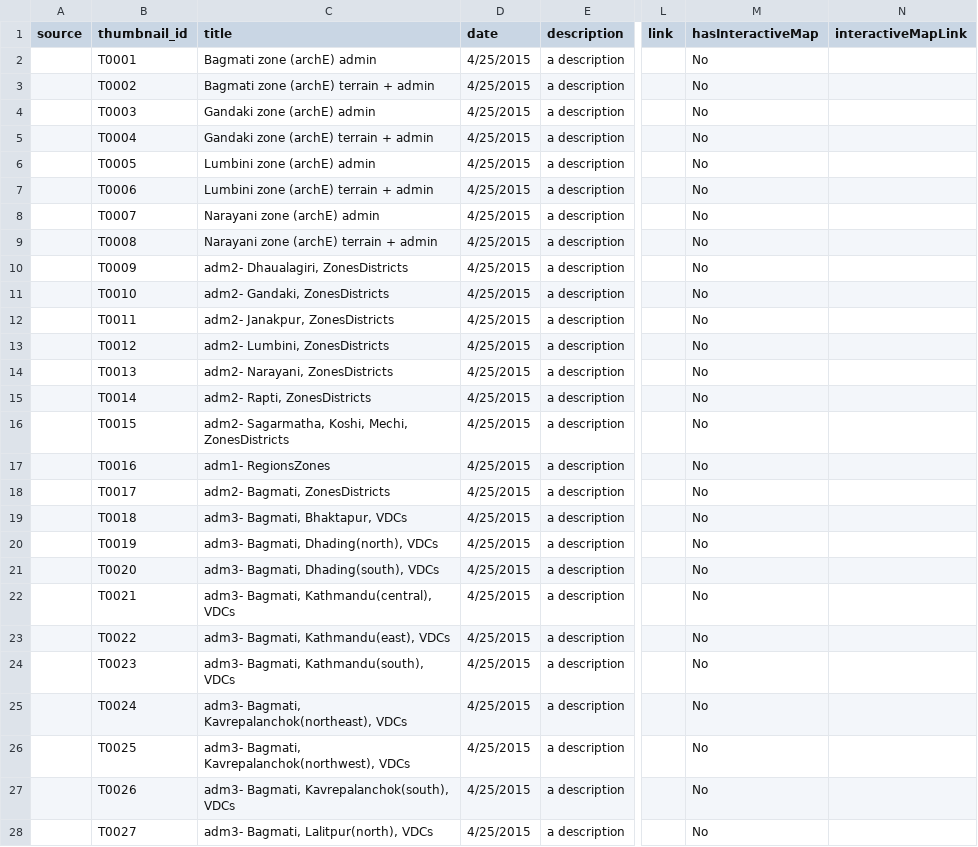
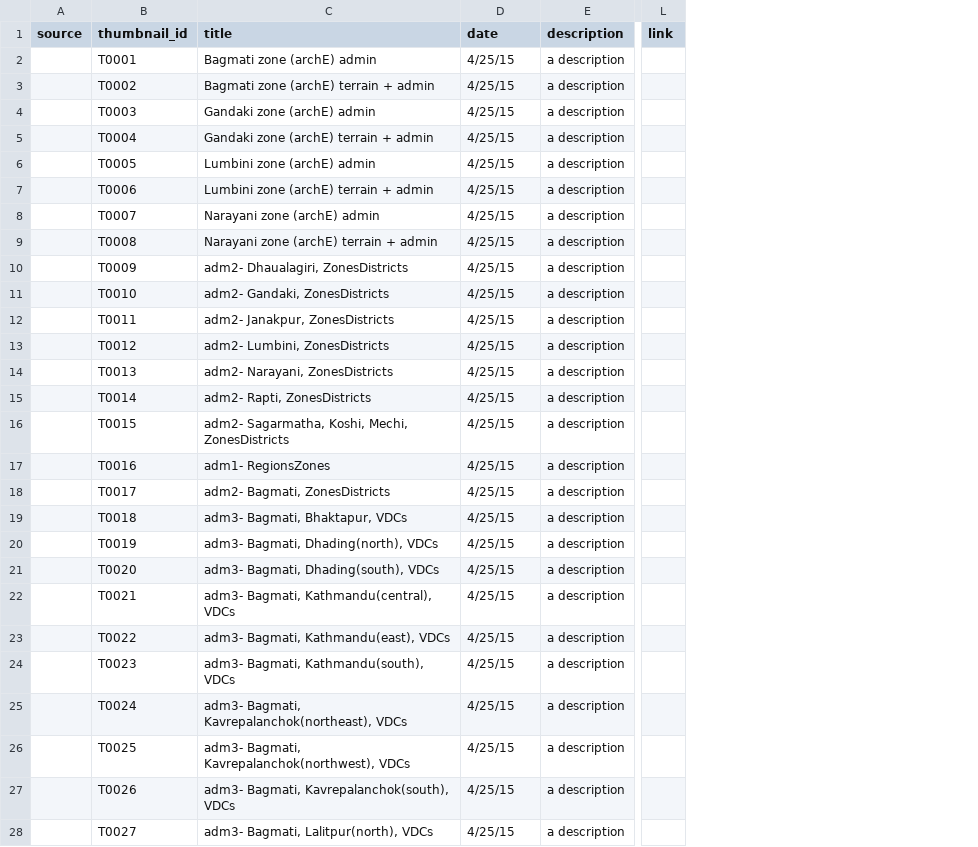
Before and after one commit to AmericanRedCross/nepal-maps, a CSV file: data/nepal-maps.csv, drawn as a sheet; only a part is shown, gaps mark what is left out; removed rows and columns are numbered as before the commit, all else as after; the diff covers the shown part only; the diff names each change by its address in the sheet, - before the commit and + after, or states it on an @@ line.

```diff
--- a/data/nepal-maps.csv
+++ b/data/nepal-maps.csv
-column M (hasInteractiveMap), rows 2-28: all No
-column N (interactiveMapLink), empty
-D2:D28 (date): 4/25/2015
+D2:D28 (date): 4/25/15
```
Also changed, not shown: 1 added row and 126 edited cells elsewhere in this file, 5 other files.
